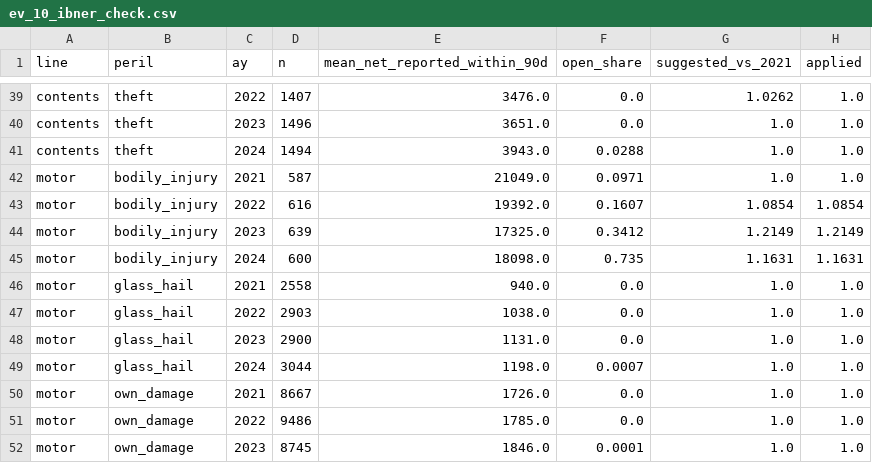
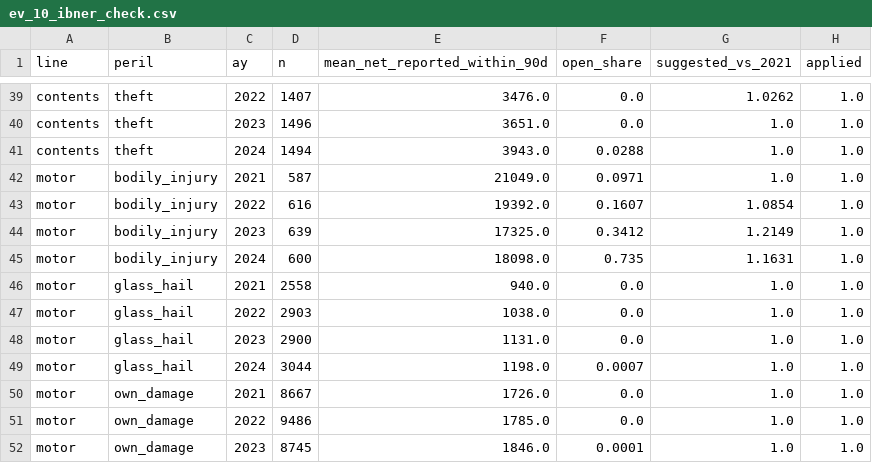
Before and after one commit to almac09/iaa-hackathon-2026, a CSV file: workings/contents/replication/audit/evidence/glm_lines/ev_10_ibner_check.csv, drawn as a sheet; only a part is shown, gaps mark what is left out.

```diff
--- a/workings/contents/replication/audit/evidence/glm_lines/ev_10_ibner_check.csv
+++ b/workings/contents/replication/audit/evidence/glm_lines/ev_10_ibner_check.csv
@@ -42,5 +42,5 @@ contents,theft,2024,1494,3943.0,0.0288,1.0,1.0
 motor,bodily_injury,2021,587,21049.0,0.0971,1.0,1.0
-motor,bodily_injury,2022,616,19392.0,0.1607,1.0854,1.0854
-motor,bodily_injury,2023,639,17325.0,0.3412,1.2149,1.2149
-motor,bodily_injury,2024,600,18098.0,0.735,1.1631,1.1631
+motor,bodily_injury,2022,616,19392.0,0.1607,1.0854,1.0
+motor,bodily_injury,2023,639,17325.0,0.3412,1.2149,1.0
+motor,bodily_injury,2024,600,18098.0,0.735,1.1631,1.0
 motor,glass_hail,2021,2558,940.0,0.0,1.0,1.0
```
Also changed, not shown: workings/contents/replication/audit/evidence/glm_lines/ev_g2_credibility_tuning.csv, workings/contents/replication/audit/evidence/glm_lines/ev_g3_backtest_2024.csv, 29 other files.
